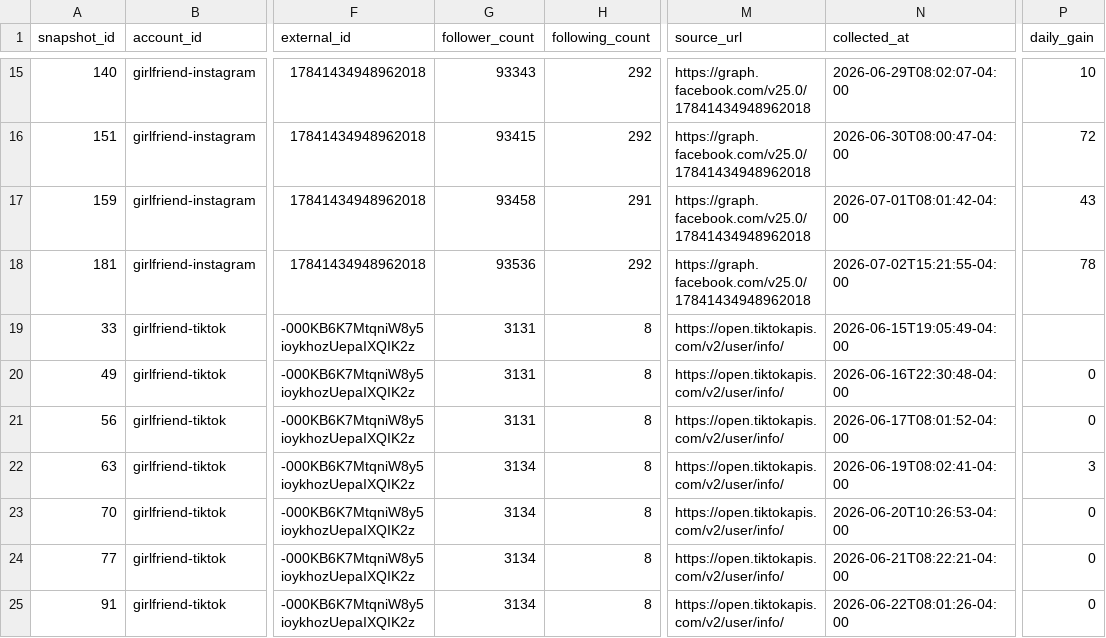
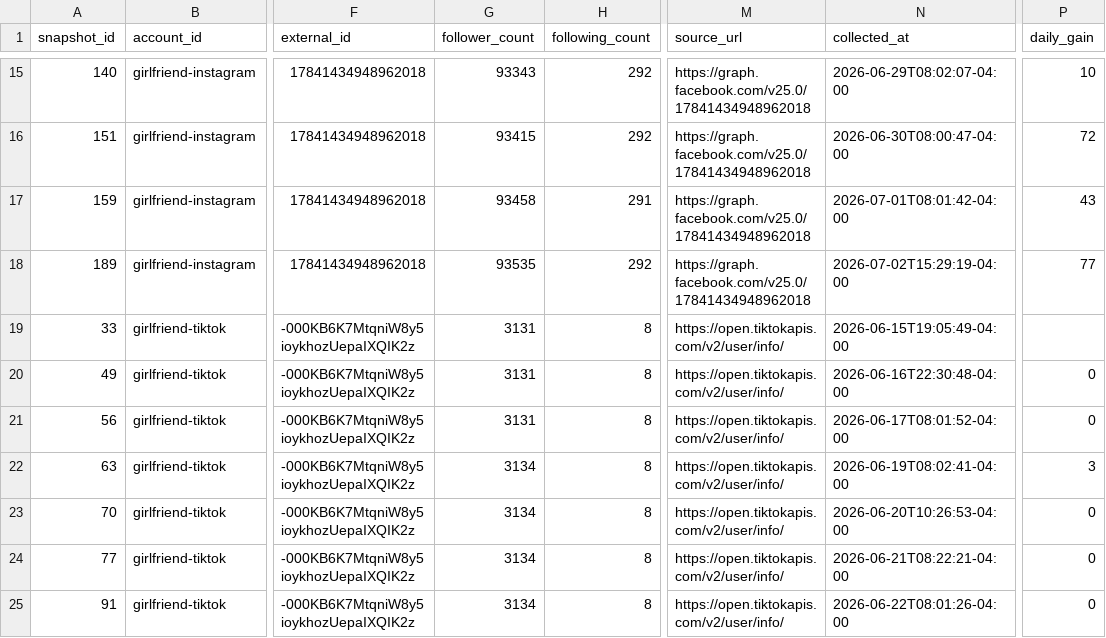
Before and after one commit to Trippaeon3/sublime-social-tracker-site, a CSV file: dashboard/data/daily_history.csv, drawn as a sheet; only a part is shown, gaps mark what is left out; the diff covers the shown part only; the diff names each change by its address in the sheet, - before the commit and + after, or states it on an @@ line.

Commit message:
Refresh social dashboard snapshot

```diff
--- a/dashboard/data/daily_history.csv
+++ b/dashboard/data/daily_history.csv
-A18 (snapshot_id): 181
+A18 (snapshot_id): 189
-G18 (follower_count): 93536
+G18 (follower_count): 93535
-N18 (collected_at): 2026-07-02T15:21:55-04:00
+N18 (collected_at): 2026-07-02T15:29:19-04:00
-P18 (daily_gain): 78
+P18 (daily_gain): 77
```
Also changed, not shown: 1 added row and 13 edited cells elsewhere in this file, dashboard/data/platform_summary.csv, dashboard/data/source_freshness.csv, 3 other files.
